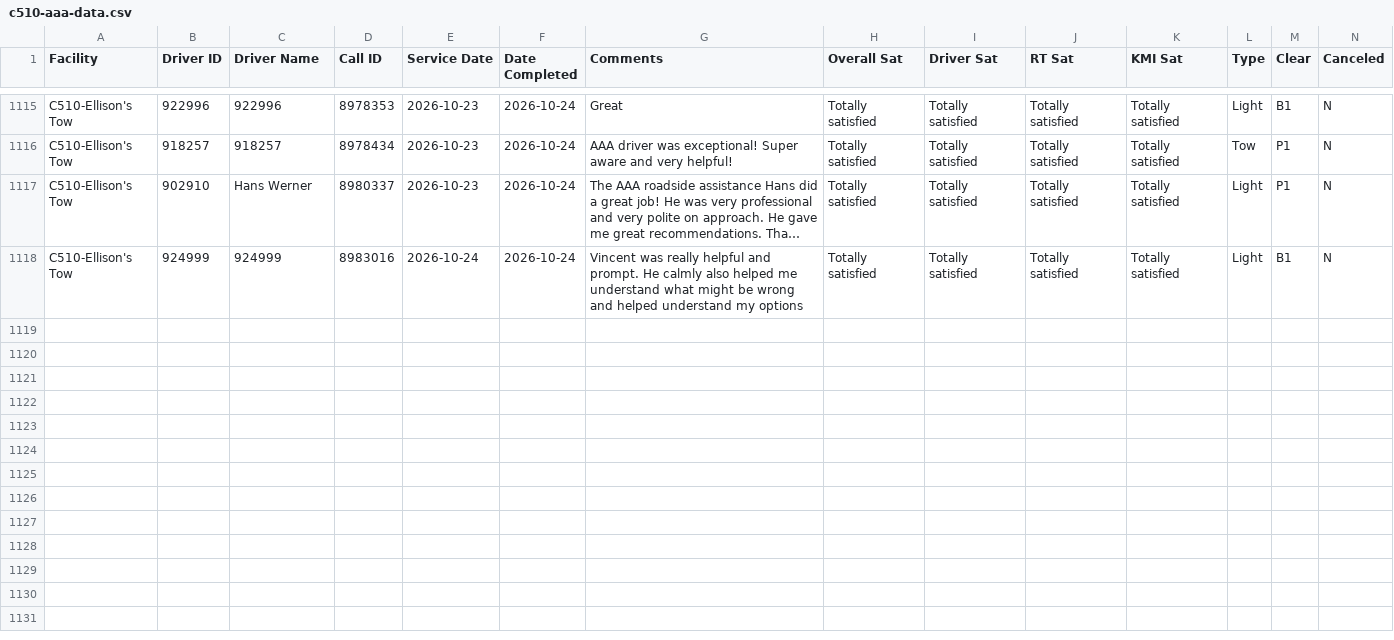
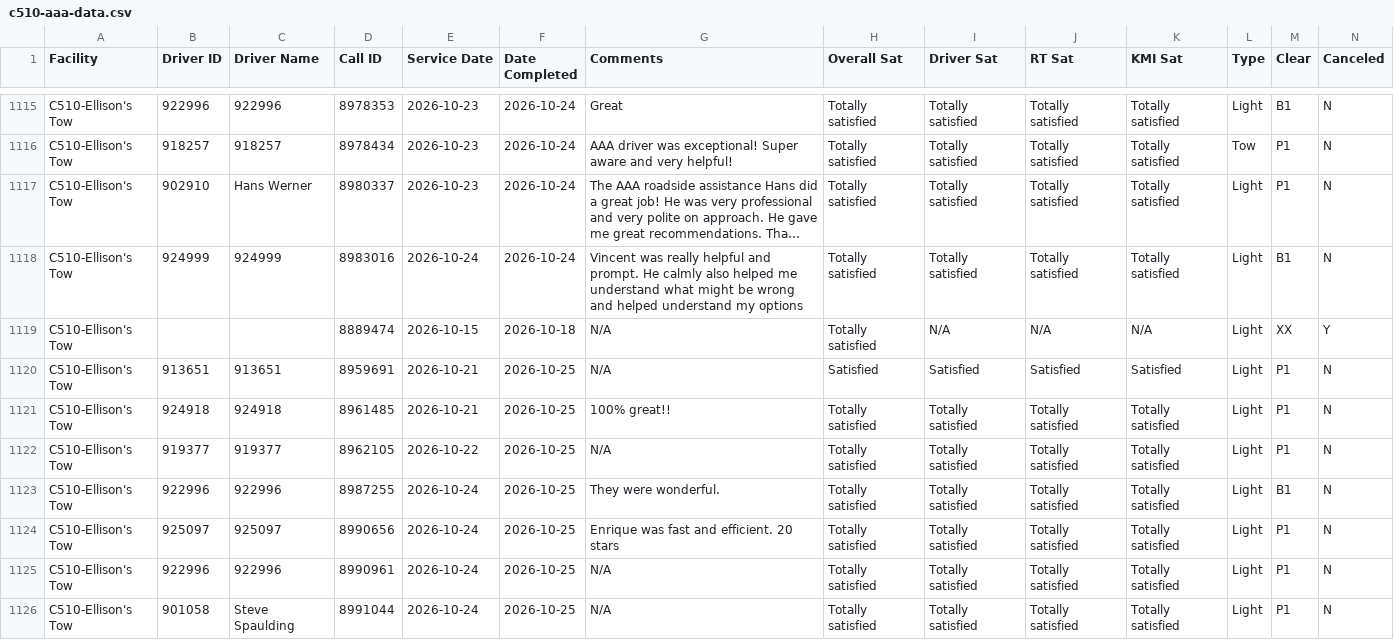
Before and after one commit to sbanks79/firstlineforryder, a CSV file: c510-aaa-data.csv, drawn as a sheet; only a part is shown, gaps mark what is left out; long unchanged cells end in …; rows hold the shown columns only; the diff names each change by its address in the sheet, - before the commit and + after, or states it on an @@ line.

```diff
--- a/c510-aaa-data.csv
+++ b/c510-aaa-data.csv
+row 1119: C510-Ellison's Tow |  |  | 8889474 | 2026-10-15 | 2026-10-18 | N/A | Totally satisfied | N/A | N/A | N/A | Light | XX | Y
+row 1120: C510-Ellison's Tow | 913651 | 913651 | 8959691 | 2026-10-21 | 2026-10-25 | N/A | Satisfied | Satisfied | Satisfied | Satisfied | Light | P1 | N
+row 1121: C510-Ellison's Tow | 924918 | 924918 | 8961485 | 2026-10-21 | 2026-10-25 | 100% great!! | Totally satisfied | Totally satisfied | Totally satisfied | Totally satisfied | Light | P1 | N
+row 1122: C510-Ellison's Tow | 919377 | 919377 | 8962105 | 2026-10-22 | 2026-10-25 | N/A | Totally satisfied | Totally satisfied | Totally satisfied | Totally satisfied | Light | P1 | N
+row 1123: C510-Ellison's Tow | 922996 | 922996 | 8987255 | 2026-10-24 | 2026-10-25 | They were wonderful. | Totally satisfied | Totally satisfied | Totally satisfied | Totally satisfied | Light | B1 | N
+row 1124: C510-Ellison's Tow | 925097 | 925097 | 8990656 | 2026-10-24 | 2026-10-25 | Enrique was fast and efficient. 20 stars | Totally satisfied | Totally satisfied | Totally satisfied | Totally satisfied | Light | P1 | N
+row 1125: C510-Ellison's Tow | 922996 | 922996 | 8990961 | 2026-10-24 | 2026-10-25 | N/A | Totally satisfied | Totally satisfied | Totally satisfied | Totally satisfied | Light | P1 | N
+row 1126: C510-Ellison's Tow | 901058 | Steve Spaulding | 8991044 | 2026-10-24 | 2026-10-25 | N/A | Totally satisfied | Totally satisfied | Totally satisfied | Totally satisfied | Light | P1 | N
```
Also changed, not shown: c187-aaa-data.csv, c240-aaa-data.csv, 1 other file.
